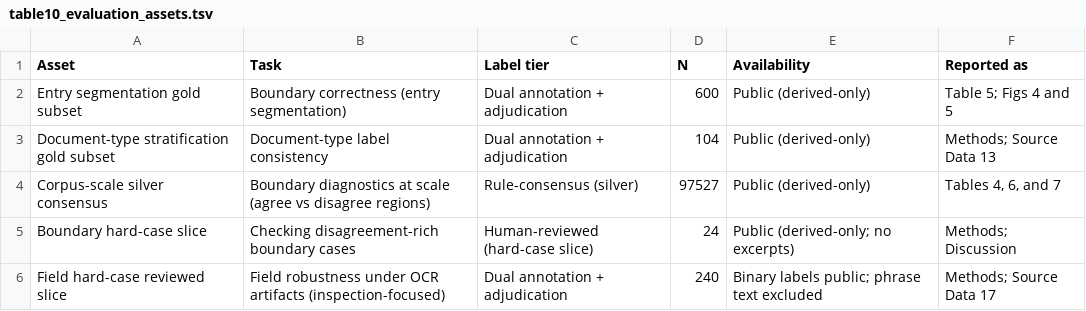
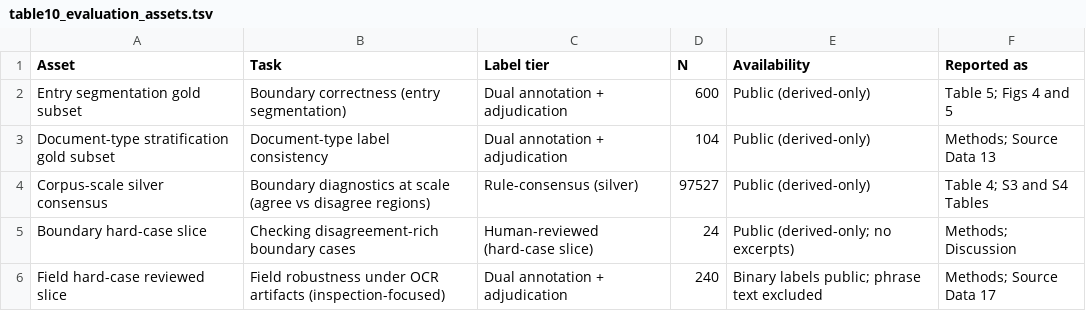
Before and after one commit to Zhenghongwei11/zyfjdcd-p1-public-derivatives, a TSV file: results/manuscript/table10_evaluation_assets.tsv, drawn as a sheet.

```diff
--- a/results/manuscript/table10_evaluation_assets.tsv
+++ b/results/manuscript/table10_evaluation_assets.tsv
@@ -3,3 +3,3 @@ Entry segmentation gold subset	Boundary correctness (entry segmentation)	Dual an
 Document-type stratification gold subset	Document-type label consistency	Dual annotation + adjudication	104	Public (derived-only)	Methods; Source Data 13
-Corpus-scale silver consensus	Boundary diagnostics at scale (agree vs disagree regions)	Rule-consensus (silver)	97527	Public (derived-only)	Tables 4, 6, and 7
+Corpus-scale silver consensus	Boundary diagnostics at scale (agree vs disagree regions)	Rule-consensus (silver)	97527	Public (derived-only)	Table 4; S3 and S4 Tables
 Boundary hard-case slice	Checking disagreement-rich boundary cases	Human-reviewed (hard-case slice)	24	Public (derived-only; no excerpts)	Methods; Discussion
```
Also changed, not shown: data/benchmarks/manifest.tsv, docs/DATA_MANIFEST.tsv, 32 other files.
